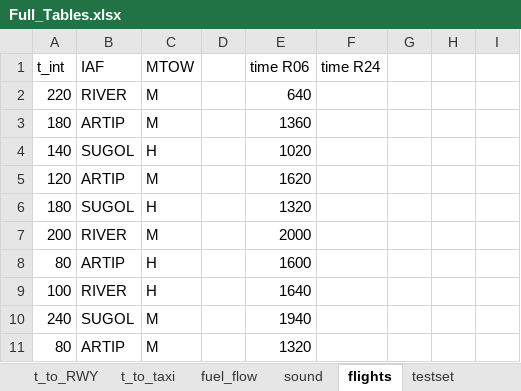
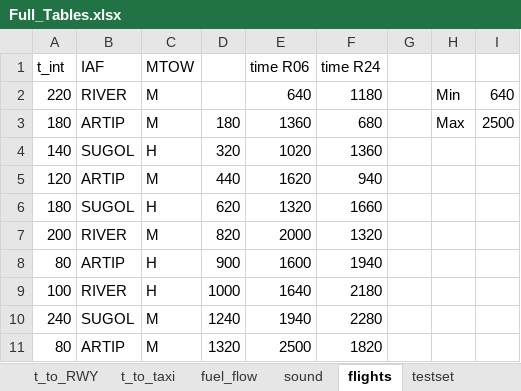
Before and after one commit to LukaVdS/runway-allocation, an Excel workbook: runway-allocation - Correct/Full_Tables.xlsx, sheet flights, drawn as a sheet; values as stored, in another font and other column widths than the file's, no borders; the diff names each change by its address in the sheet, - before the commit and + after, or states it on an @@ line.

```diff
--- a/runway-allocation - Correct/Full_Tables.xlsx (sheet flights)
+++ b/runway-allocation - Correct/Full_Tables.xlsx (sheet flights)
-F2 (time R24): (empty)
+F2 (time R24): 1180
-H2: (empty)
+H2: Min
-I2: (empty)
+I2: 640
-D3: (empty)
+D3: 180
-F3 (time R24): (empty)
+F3 (time R24): 680
-H3: (empty)
+H3: Max
-I3: (empty)
+I3: 2500
-D4: (empty)
+D4: 320
-F4 (time R24): (empty)
+F4 (time R24): 1360
-D5: (empty)
+D5: 440
-F5 (time R24): (empty)
+F5 (time R24): 940
-D6: (empty)
+D6: 620
-F6 (time R24): (empty)
+F6 (time R24): 1660
-D7: (empty)
+D7: 820
-F7 (time R24): (empty)
+F7 (time R24): 1320
-D8: (empty)
+D8: 900
-F8 (time R24): (empty)
+F8 (time R24): 1940
-D9: (empty)
+D9: 1000
-F9 (time R24): (empty)
+F9 (time R24): 2180
-D10: (empty)
+D10: 1240
-F10 (time R24): (empty)
+F10 (time R24): 2280
-D11: (empty)
+D11: 1320
-E11 (time R06): 1320
+E11 (time R06): 2500
-F11 (time R24): (empty)
+F11 (time R24): 1820
```
Also changed, not shown: formulas that keep their value, 2 other files.
